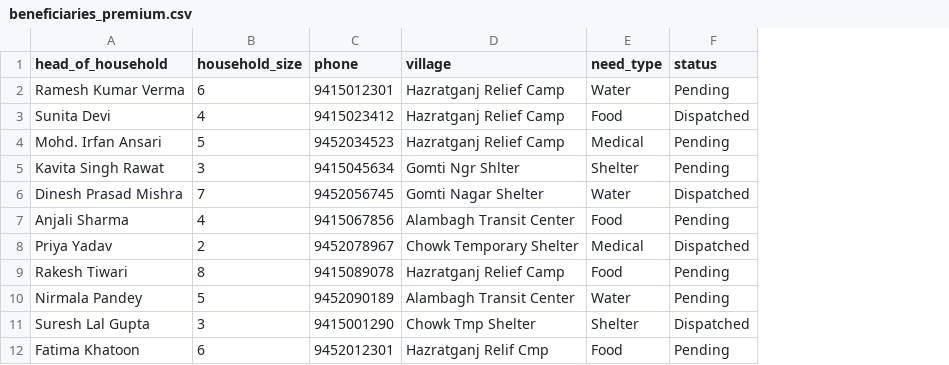
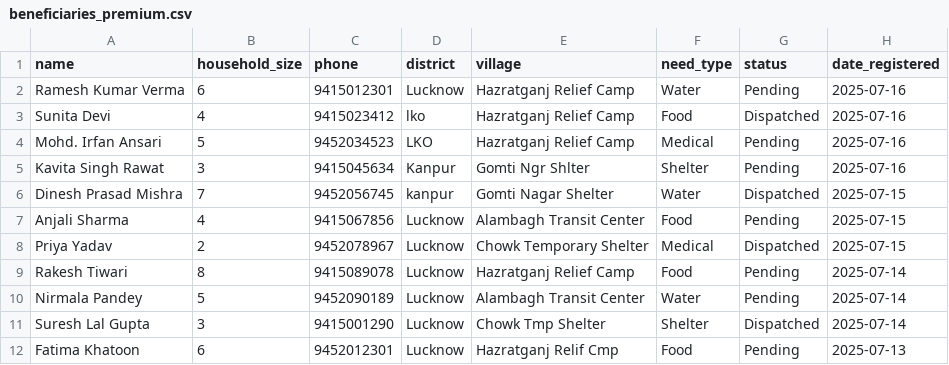
Before and after one commit to stuti-debug/google-solutions, a CSV file: demo_data/beneficiaries_premium.csv, drawn as a sheet; only a part is shown; the diff names each change by its address in the sheet, - before the commit and + after, or states it on an @@ line.

Commit message:
fix: update Gemini model version to 3.5-flash in README, implement dynamic rate limiting fallback, and sync dataset revisions

```diff
--- a/demo_data/beneficiaries_premium.csv
+++ b/demo_data/beneficiaries_premium.csv
+column D (district), rows 2-12: Lucknow | lko | LKO | Kanpur | kanpur | Lucknow | Lucknow | Lucknow | Lucknow | Lucknow | Lucknow
+column H (date_registered), rows 2-12: 2025-07-16 | 2025-07-16 | 2025-07-16 | 2025-07-16 | 2025-07-15 | 2025-07-15 | 2025-07-15 | 2025-07-14 | 2025-07-14 | 2025-07-14 | 2025-07-13
-A1: head_of_household
+A1: name
```
Also changed, not shown: demo_data/inventory_premium.csv, 7 other files.
